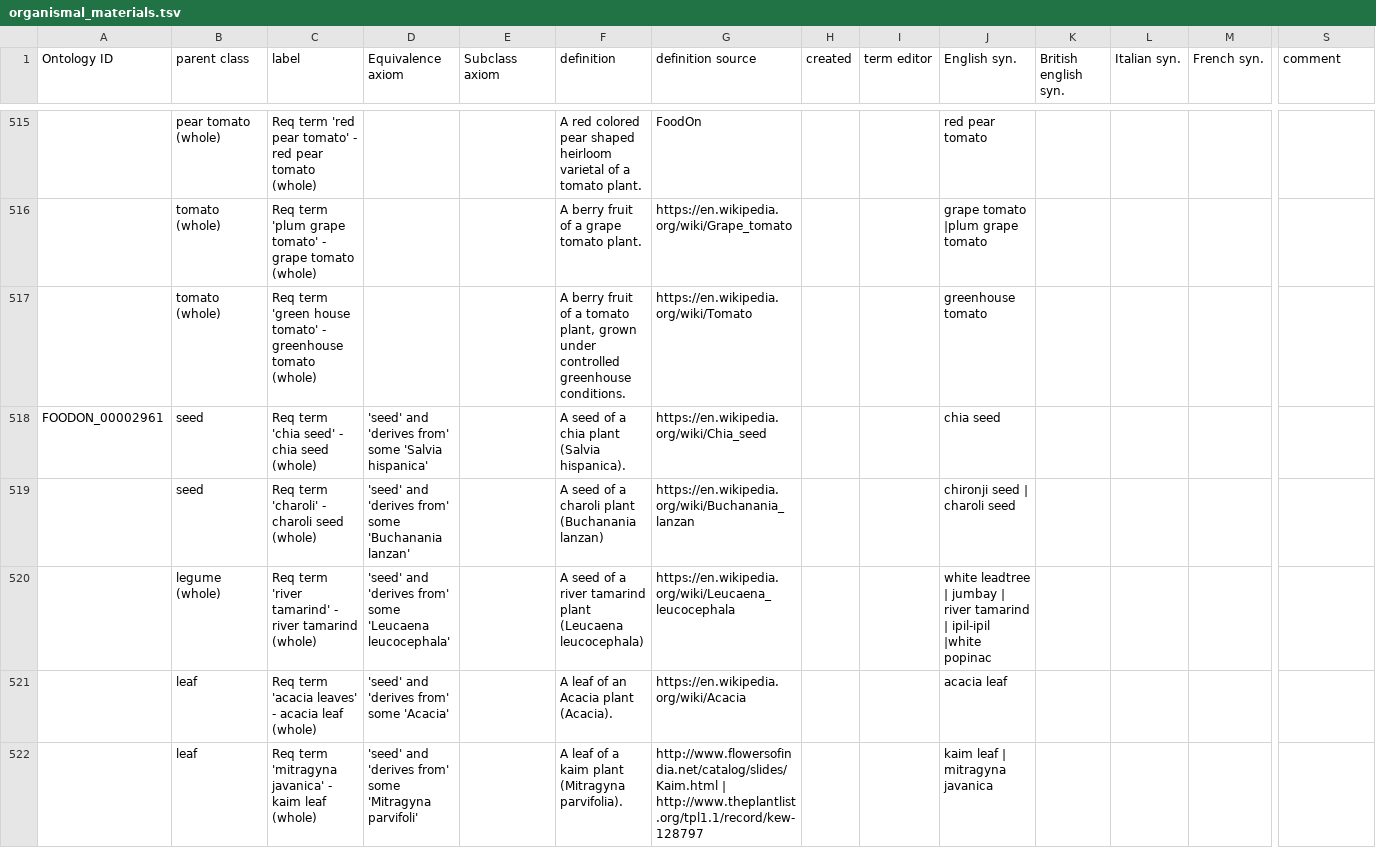
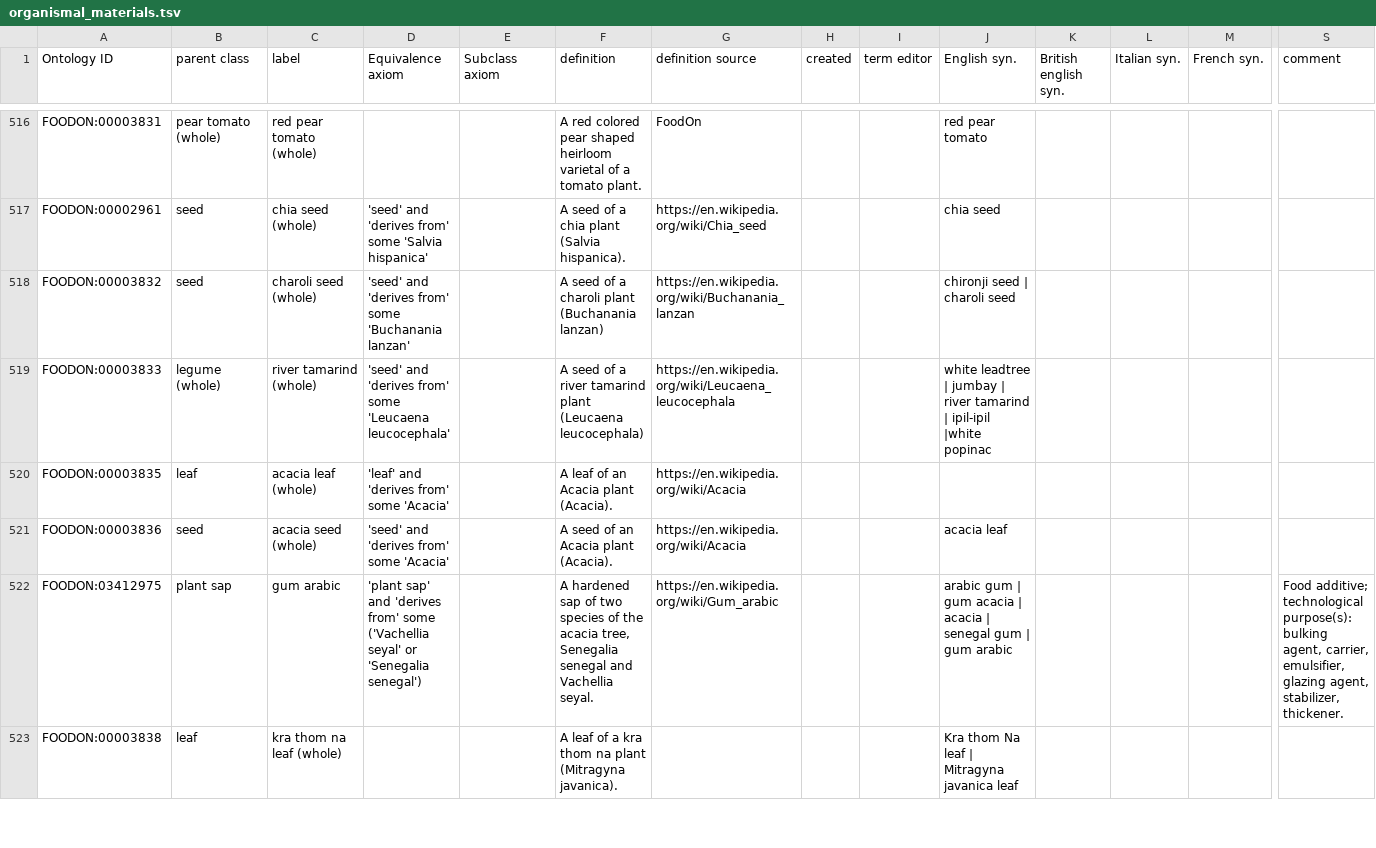
Before and after one commit to trnl/foodon, a TSV file: src/ontology/imports/robot/organismal_materials.tsv, drawn as a sheet; only a part is shown, gaps mark what is left out; removed rows and columns are numbered as before the commit, all else as after; rows hold the shown columns only; the diff covers the shown part only; the diff names each change by its address in the sheet, - before the commit and + after, or states it on an @@ line.

```diff
--- a/src/ontology/imports/robot/organismal_materials.tsv
+++ b/src/ontology/imports/robot/organismal_materials.tsv
-A516 (Ontology ID): (empty)
+A516 (Ontology ID): FOODON:00003831
-C516 (label): Req term 'red pear tomato' - red pear tomato (whole)
+C516 (label): red pear tomato (whole)
-row 516:  | tomato (whole) | Req term 'plum grape tomato' - grape tomato (whole) |  |  | A berry fruit of a grape tomato plant. | https://en.wikipedia.org/wiki/Grape_tomato |  |  | grape tomato |plum grape tomato
-row 517:  | tomato (whole) | Req term 'green house tomato' - greenhouse tomato (whole) |  |  | A berry fruit of a tomato plant, grown under controlled greenhouse conditions. | https://en.wikipedia.org/wiki/Tomato |  |  | greenhouse tomato
-A517 (Ontology ID): FOODON_00002961
+A517 (Ontology ID): FOODON:00002961
-C517 (label): Req term 'chia seed' - chia seed (whole)
+C517 (label): chia seed (whole)
-A518 (Ontology ID): (empty)
+A518 (Ontology ID): FOODON:00003832
-C518 (label): Req term 'charoli' - charoli seed (whole)
+C518 (label): charoli seed (whole)
-A519 (Ontology ID): (empty)
+A519 (Ontology ID): FOODON:00003833
-C519 (label): Req term 'river tamarind' - river tamarind (whole)
+C519 (label): river tamarind (whole)
+row 520: FOODON:00003835 | leaf | acacia leaf (whole) | 'leaf' and 'derives from' some 'Acacia' |  | A leaf of an Acacia plant (Acacia). | https://en.wikipedia.org/wiki/Acacia
-A521 (Ontology ID): (empty)
+A521 (Ontology ID): FOODON:00003836
-B521 (parent class): leaf
+B521 (parent class): seed
-C521 (label): Req term 'acacia leaves' - acacia leaf (whole)
+C521 (label): acacia seed (whole)
-F521 (definition): A leaf of an Acacia plant (Acacia).
+F521 (definition): A seed of an Acacia plant (Acacia).
-row 522:  | leaf | Req term 'mitragyna javanica' - kaim leaf (whole) | 'seed' and 'derives from' some 'Mitragyna parvifoli' |  | A leaf of a kaim plant (Mitragyna parvifolia). | http://www.flowersofindia.net/catalog/slides/Kaim.html | http://www.theplantlist.org/tpl1.1/record/kew-128797 |  |  | kaim leaf | mitragyna javanica
+row 522: FOODON:03412975 | plant sap | gum arabic | 'plant sap' and 'derives from' some ('Vachellia seyal' or 'Senegalia senegal') |  | A hardened sap of two species of the acacia tree, Senegalia senegal and Vachellia seyal. | https://en.wikipedia.org/wiki/Gum_arabic |  |  | arabic gum | gum acacia | acacia | senegal gum | gum arabic |  |  |  | Food additive; technological purpose(s): bulking agent, carrier, emulsifier, glazing agent, stabilizer, thickener.
+row 523: FOODON:00003838 | leaf | kra thom na leaf (whole) |  |  | A leaf of a kra thom na plant (Mitragyna javanica). |  |  |  | Kra thom Na leaf | Mitragyna javanica leaf
```
Also changed, not shown: 4 added rows, 3 removed rows and 54 edited cells elsewhere in this file, 6 other files.
